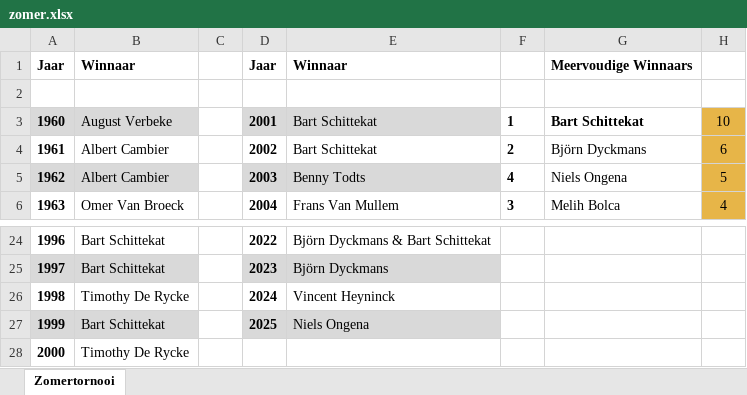
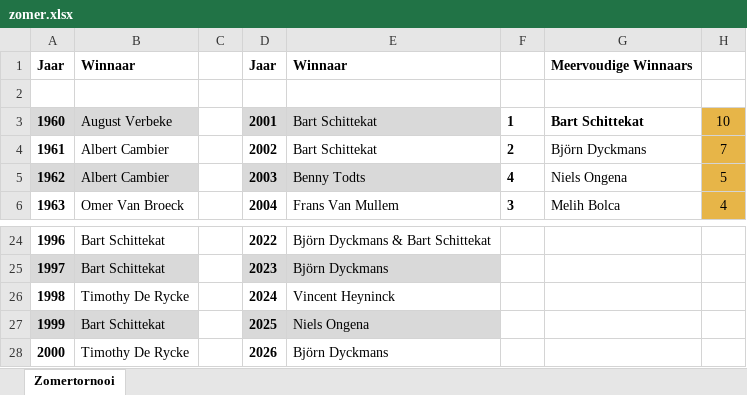
Before and after one commit to Jessevdonck/KSKColle, an Excel workbook: frontend/kskcolle/public/data/erelijsten/zomer.xlsx, sheet Zomertornooi, drawn as a sheet; only a part is shown, gaps mark what is left out; values as stored, in another font and other column widths than the file's, no borders; the diff names each change by its address in the sheet, - before the commit and + after, or states it on an @@ line.

Commit message:
Update zomer.xlsx
Update zomer

```diff
--- a/frontend/kskcolle/public/data/erelijsten/zomer.xlsx (sheet Zomertornooi)
+++ b/frontend/kskcolle/public/data/erelijsten/zomer.xlsx (sheet Zomertornooi)
-H4: 6
+H4: 7
-D28: (empty)
+D28: 2026
-E28: (empty)
+E28: Björn Dyckmans
```
